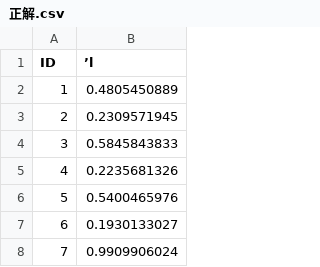
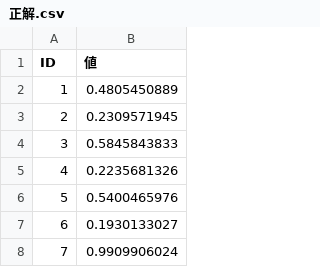
Before and after one commit to bendor1877/leaderboard, a CSV file: 正解.csv, drawn as a sheet; only a part is shown; the diff names each change by its address in the sheet, - before the commit and + after, or states it on an @@ line.

Commit message:
Add files via upload

```diff
--- a/正解.csv
+++ b/正解.csv
-B1: ’l
+B1: 値
```
